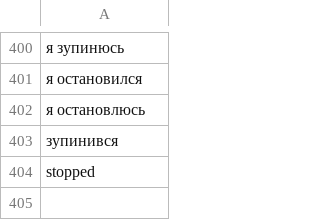
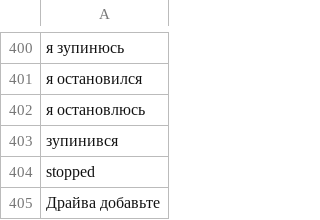
Before and after one commit to NewJong/queue_tg_bot, a CSV file: data.csv, drawn as a sheet; only a part is shown, gaps mark what is left out; the diff names each change by its address in the sheet, - before the commit and + after, or states it on an @@ line.

Commit message:
test

```diff
--- a/data.csv
+++ b/data.csv
+row 405: Драйва добавьте
```
